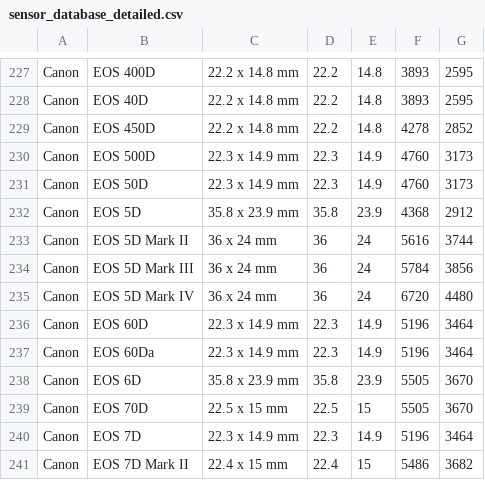
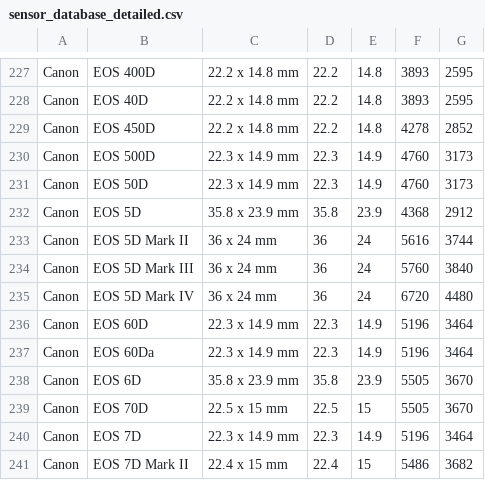
Before and after one commit to openMVG/CameraSensorSizeDatabase, a CSV file: sensor_database_detailed.csv, drawn as a sheet; only a part is shown, gaps mark what is left out.

Commit message:
Fix Canon EOS 5D Mark III. Ref: https://en.wikipedia.org/wiki/Canon_EOS_5D_Mark_III

```diff
--- a/sensor_database_detailed.csv
+++ b/sensor_database_detailed.csv
@@ -236,3 +236,3 @@ Canon;EOS 5D;35.8 x 23.9 mm;35.8;23.9;4368;2912
 Canon;EOS 5D Mark II;36 x 24 mm;36;24;5616;3744
-Canon;EOS 5D Mark III;36 x 24 mm;36;24;5784;3856
+Canon;EOS 5D Mark III;36 x 24 mm;36;24;5760;3840
 Canon;EOS 5D Mark IV;36 x 24 mm;36;24;6720;4480
```
